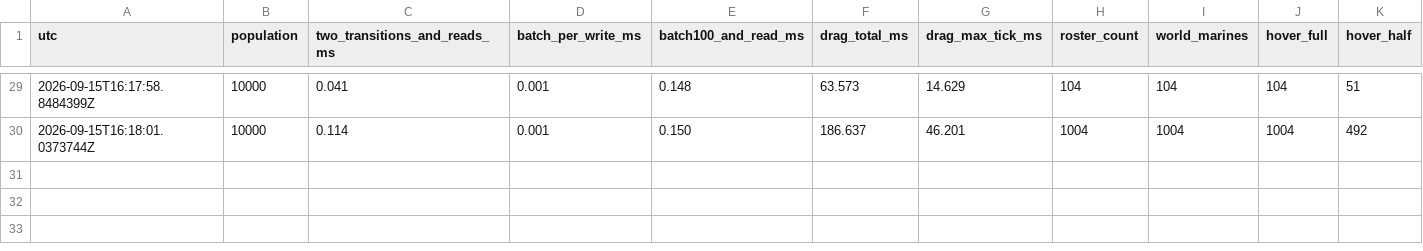
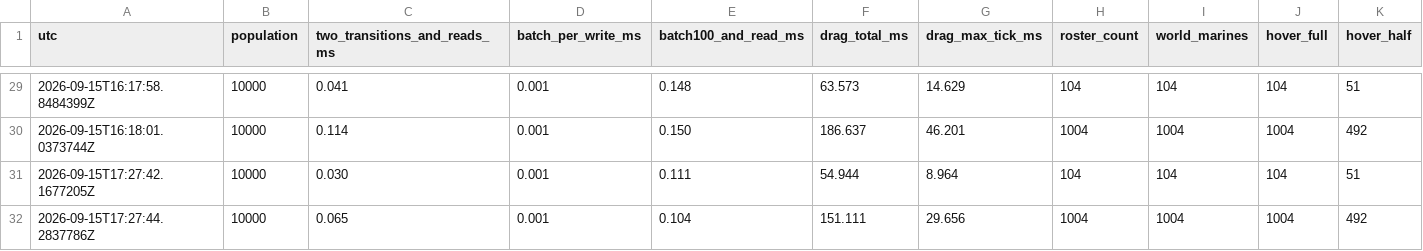
Before and after one commit to MightyBubble/Ludots, a CSV file: docs/benchmarks/case-e-query-completeness/case-e-selection-scale.csv, drawn as a sheet; only a part is shown, gaps mark what is left out.

```diff
--- a/docs/benchmarks/case-e-query-completeness/case-e-selection-scale.csv
+++ b/docs/benchmarks/case-e-query-completeness/case-e-selection-scale.csv
@@ -30 +30,3 @@ utc,population,two_transitions_and_reads_ms,batch_per_write_ms,batch100_and_read
 2026-09-15T16:18:01.0373744Z,10000,0.114,0.001,0.150,186.637,46.201,1004,1004,1004,492
+2026-09-15T17:27:42.1677205Z,10000,0.030,0.001,0.111,54.944,8.964,104,104,104,51
+2026-09-15T17:27:44.2837786Z,10000,0.065,0.001,0.104,151.111,29.656,1004,1004,1004,492
```
Also changed, not shown: docs/benchmarks/graph-behavior-pressure/matrix-m1.csv, docs/benchmarks/graph-behavior-pressure/matrix-m2.csv, 24 other files.
